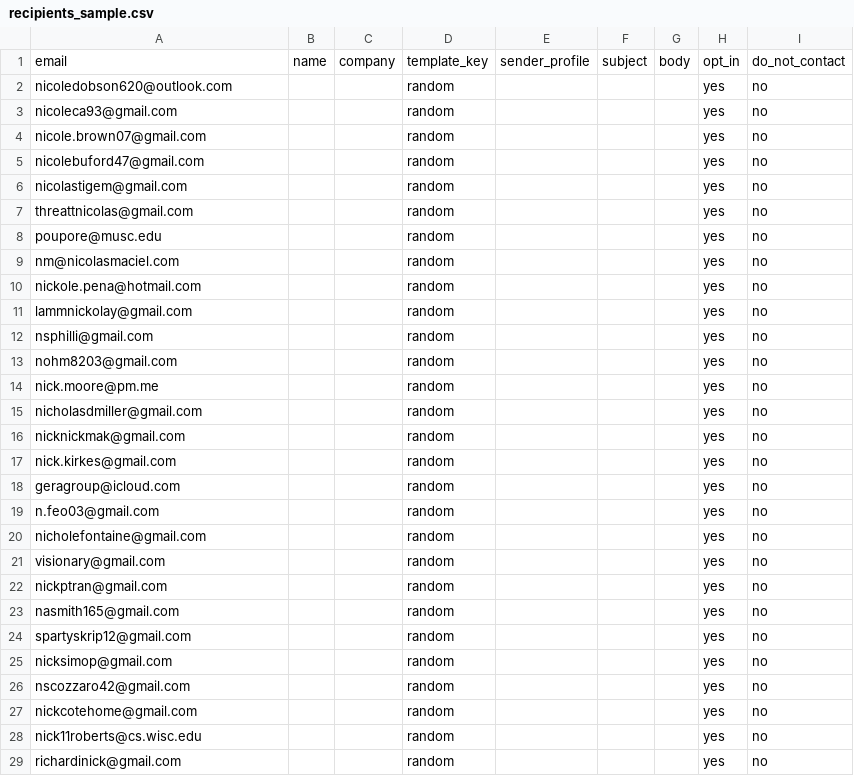
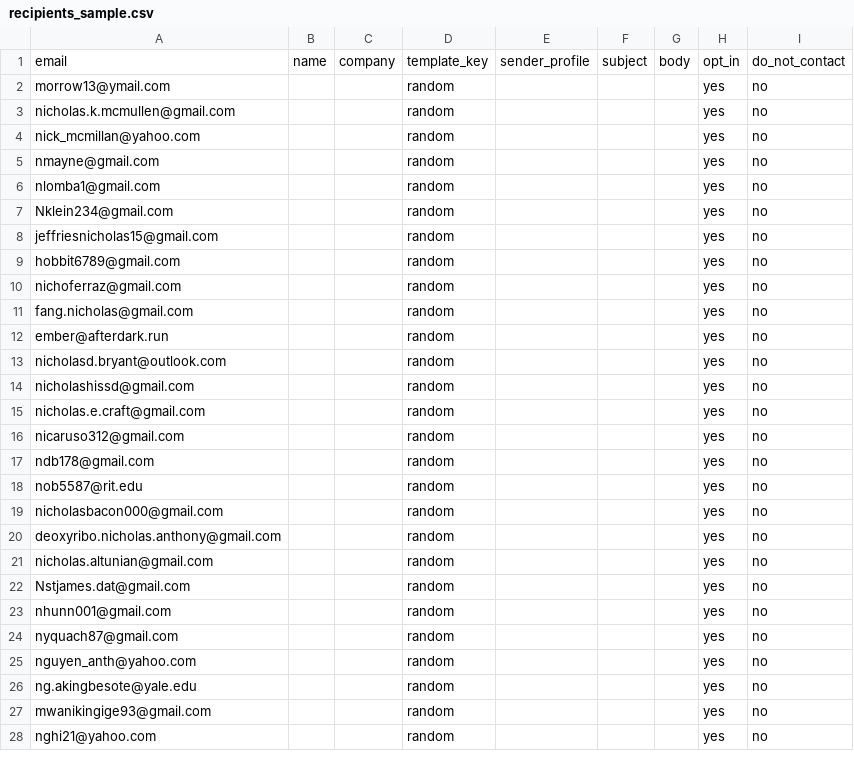
Before and after one commit to Shinyinight/proton_playwright_ui_mailer, a CSV file: recipients_sample.csv, drawn as a sheet; only a part is shown; the diff covers the shown part only.

Commit message:
update emails

```diff
--- a/recipients_sample.csv
+++ b/recipients_sample.csv
@@ -1,29 +1,28 @@
 email,name,company,template_key,sender_profile,subject,body,opt_in,do_not_contact
-nicoledobson620@outlook.com,,,random,,,,yes,no
-nicoleca93@gmail.com,,,random,,,,yes,no
-nicole.brown07@gmail.com,,,random,,,,yes,no
-nicolebuford47@gmail.com,,,random,,,,yes,no
-nicolastigem@gmail.com,,,random,,,,yes,no
-threattnicolas@gmail.com,,,random,,,,yes,no
-poupore@musc.edu,,,random,,,,yes,no
-nm@nicolasmaciel.com,,,random,,,,yes,no
-nickole.pena@hotmail.com,,,random,,,,yes,no
-lammnickolay@gmail.com,,,random,,,,yes,no
-nsphilli@gmail.com,,,random,,,,yes,no
-nohm8203@gmail.com,,,random,,,,yes,no
-nick.moore@pm.me,,,random,,,,yes,no
-nicholasdmiller@gmail.com,,,random,,,,yes,no
-nicknickmak@gmail.com,,,random,,,,yes,no
-nick.kirkes@gmail.com,,,random,,,,yes,no
-geragroup@icloud.com,,,random,,,,yes,no
-n.feo03@gmail.com,,,random,,,,yes,no
-nicholefontaine@gmail.com,,,random,,,,yes,no
-visionary@gmail.com,,,random,,,,yes,no
-nickptran@gmail.com,,,random,,,,yes,no
-nasmith165@gmail.com,,,random,,,,yes,no
-spartyskrip12@gmail.com,,,random,,,,yes,no
-nicksimop@gmail.com,,,random,,,,yes,no
-nscozzaro42@gmail.com,,,random,,,,yes,no
-nickcotehome@gmail.com,,,random,,,,yes,no
-nick11roberts@cs.wisc.edu,,,random,,,,yes,no
-richardinick@gmail.com,,,random,,,,yes,no
+morrow13@ymail.com,,,random,,,,yes,no
+nicholas.k.mcmullen@gmail.com,,,random,,,,yes,no
+nick_mcmillan@yahoo.com,,,random,,,,yes,no
+nmayne@gmail.com,,,random,,,,yes,no
+nlomba1@gmail.com,,,random,,,,yes,no
+Nklein234@gmail.com,,,random,,,,yes,no
+jeffriesnicholas15@gmail.com,,,random,,,,yes,no
+hobbit6789@gmail.com,,,random,,,,yes,no
+nichoferraz@gmail.com,,,random,,,,yes,no
+fang.nicholas@gmail.com,,,random,,,,yes,no
+ember@afterdark.run,,,random,,,,yes,no
+nicholasd.bryant@outlook.com,,,random,,,,yes,no
+nicholashissd@gmail.com,,,random,,,,yes,no
+nicholas.e.craft@gmail.com,,,random,,,,yes,no
+nicaruso312@gmail.com,,,random,,,,yes,no
+ndb178@gmail.com,,,random,,,,yes,no
+nob5587@rit.edu,,,random,,,,yes,no
+nicholasbacon000@gmail.com,,,random,,,,yes,no
+deoxyribo.nicholas.anthony@gmail.com,,,random,,,,yes,no
+nicholas.altunian@gmail.com,,,random,,,,yes,no
+Nstjames.dat@gmail.com,,,random,,,,yes,no
+nhunn001@gmail.com,,,random,,,,yes,no
+nyquach87@gmail.com,,,random,,,,yes,no
+nguyen_anth@yahoo.com,,,random,,,,yes,no
+ng.akingbesote@yale.edu,,,random,,,,yes,no
+mwanikingige93@gmail.com,,,random,,,,yes,no
+nghi21@yahoo.com,,,random,,,,yes,no
```
Also changed, not shown: 4 edited cells elsewhere in this file.
